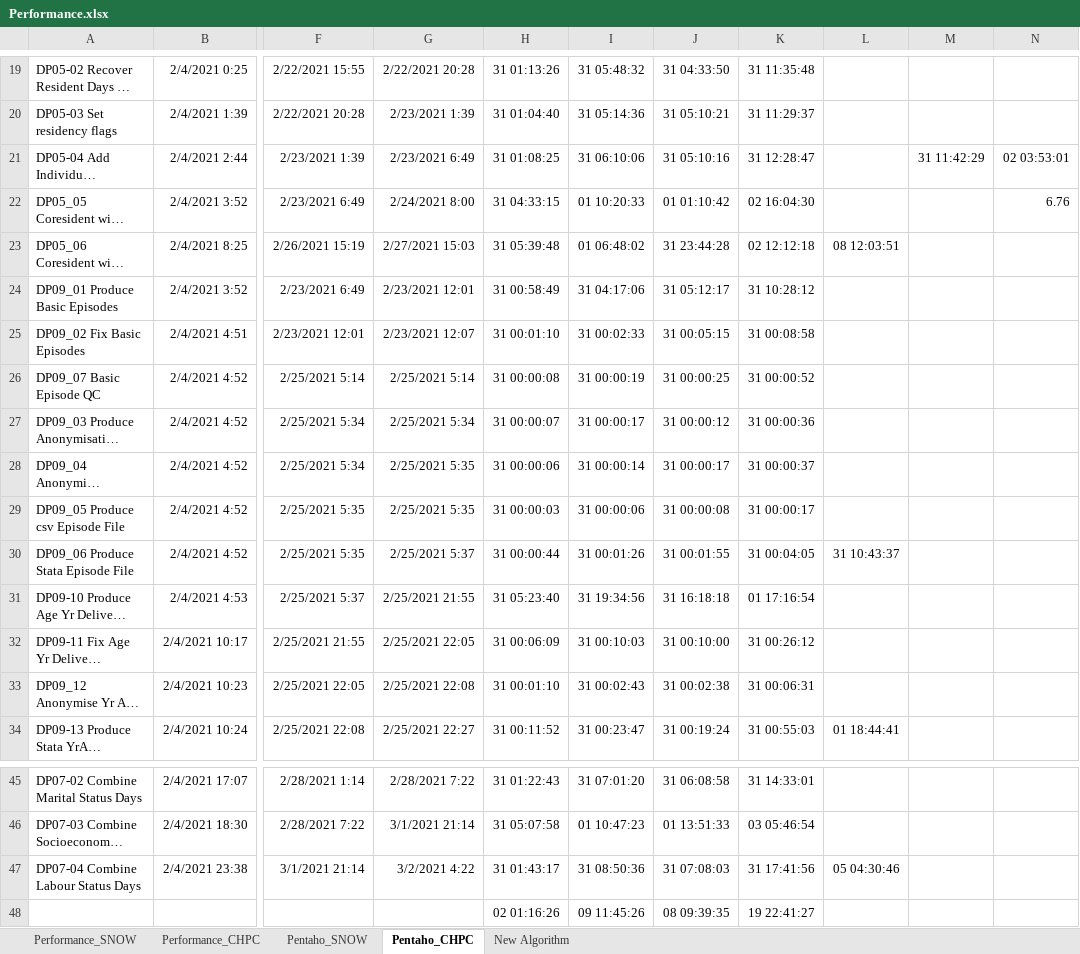
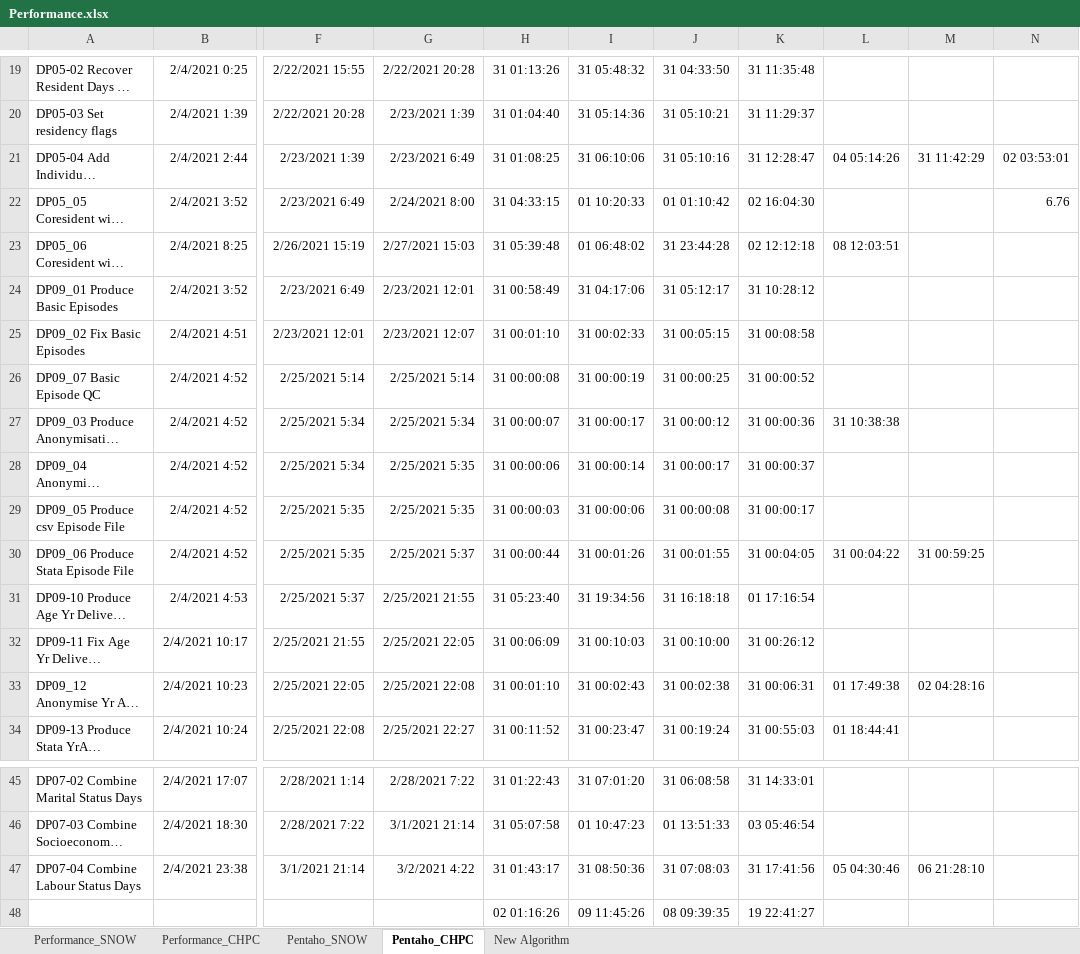
Before and after one commit to SAPRIN-MRC/SaprinJulia, an Excel workbook: src/Performance.xlsx, sheet Pentaho_CHPC, drawn as a sheet; only a part is shown, gaps mark what is left out; long unchanged cells end in …; values as stored, in another font and other column widths than the file's, no borders; the diff names each change by its address in the sheet, - before the commit and + after, or states it on an @@ line.

```diff
--- a/src/Performance.xlsx (sheet Pentaho_CHPC)
+++ b/src/Performance.xlsx (sheet Pentaho_CHPC)
-L21: (empty)
+L21: 04 05:14:26
-L27: (empty)
+L27: 31 10:38:38
-L30: 31 10:43:37
+L30: 31 00:04:22
-M30: (empty)
+M30: 31 00:59:25
-L33: (empty)
+L33: 01 17:49:38
-M33: (empty)
+M33: 02 04:28:16
-M47: (empty)
+M47: 06 21:28:10
```
Also changed, not shown: sheet Performance_CHPC.
